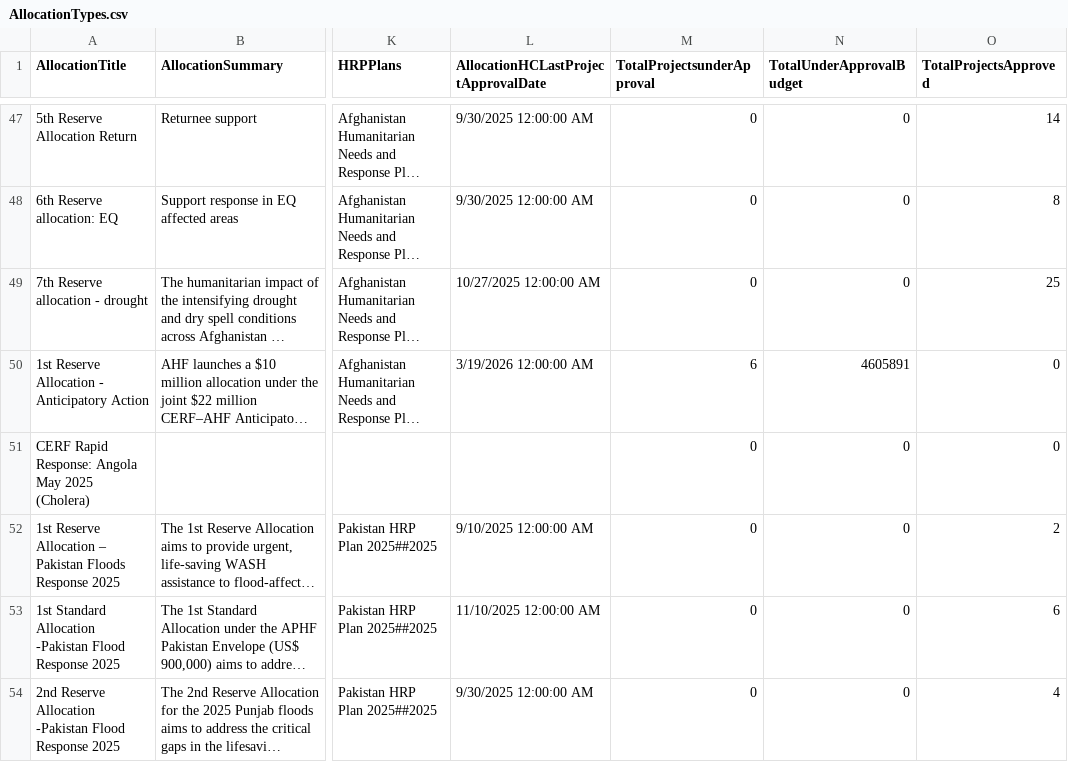
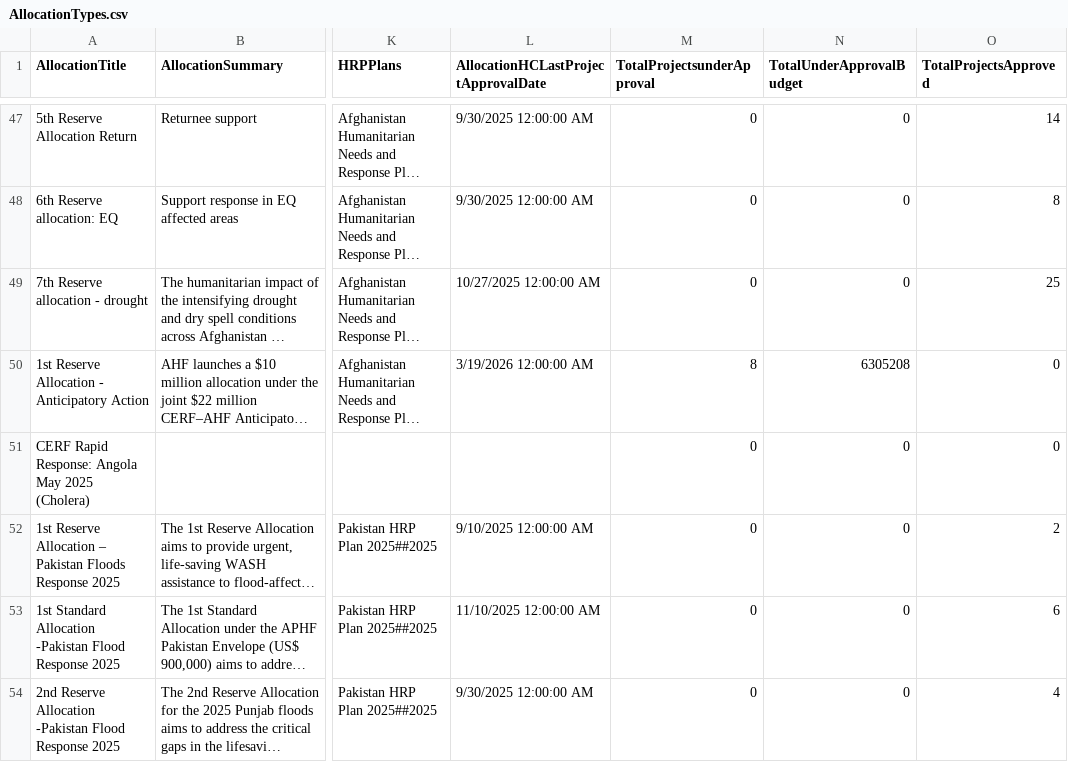
Before and after one commit to CBPFGMS/cbpfgms-data, a CSV file: utils/CBPF_allocations_overview_static/data/AllocationTypes.csv, drawn as a sheet; only a part is shown, gaps mark what is left out; long unchanged cells end in …; the diff covers the shown part only; the diff names each change by its address in the sheet, - before the commit and + after, or states it on an @@ line.

```diff
--- a/utils/CBPF_allocations_overview_static/data/AllocationTypes.csv
+++ b/utils/CBPF_allocations_overview_static/data/AllocationTypes.csv
-M50 (TotalProjectsunderApproval): 6
+M50 (TotalProjectsunderApproval): 8
-N50 (TotalUnderApprovalBudget): 4605891
+N50 (TotalUnderApprovalBudget): 6305208
```
Also changed, not shown: 14 edited cells elsewhere in this file, utils/CBPF_allocations_overview_static/data/ProjectSummaryAggV2_2015.csv, utils/CBPF_allocations_overview_static/data/ProjectSummaryV2_2024.csv, 8 other files.
